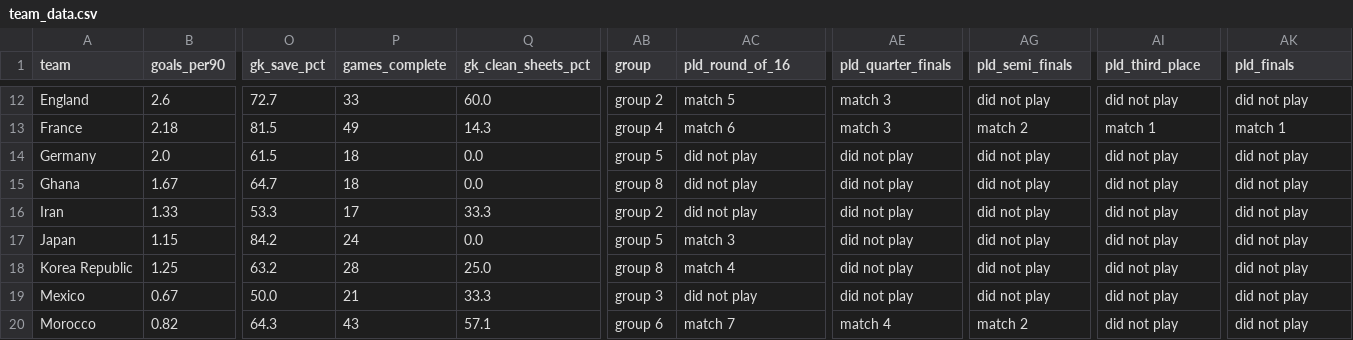
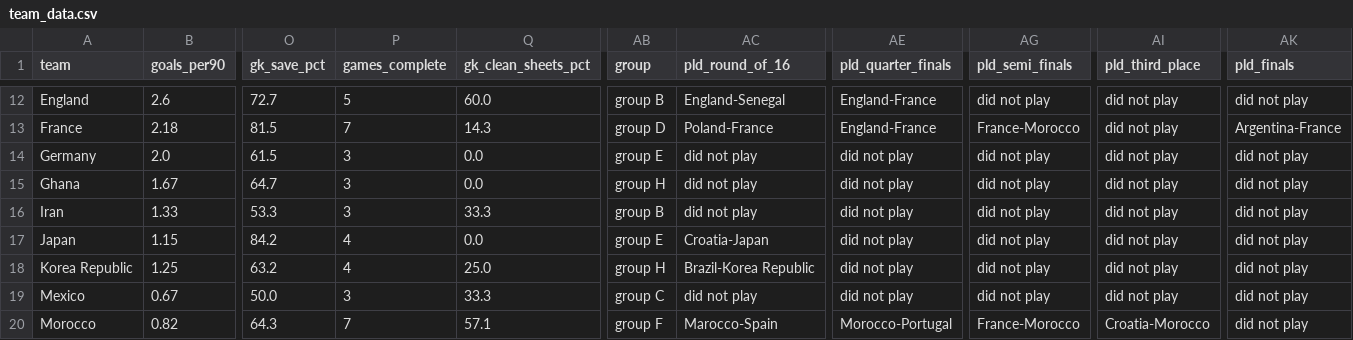
Before and after one commit to Babinich/Vis-Project-74, a CSV file: Data/team_data.csv, drawn as a sheet; only a part is shown, gaps mark what is left out; the diff covers the shown part only; the diff names each change by its address in the sheet, - before the commit and + after, or states it on an @@ line.

```diff
--- a/Data/team_data.csv
+++ b/Data/team_data.csv
-P12 (games_complete): 33
+P12 (games_complete): 5
-AB12 (group): group 2
+AB12 (group): group B
-AC12 (pld_round_of_16): match 5
+AC12 (pld_round_of_16): England-Senegal
-AE12:AE13 (pld_quarter_finals): match 3
+AE12:AE13 (pld_quarter_finals): England-France
-P13 (games_complete): 49
+P13 (games_complete): 7
-AB13 (group): group 4
+AB13 (group): group D
-AC13 (pld_round_of_16): match 6
+AC13 (pld_round_of_16): Poland-France
-AG13 (pld_semi_finals): match 2
+AG13 (pld_semi_finals): France-Morocco
-AI13 (pld_third_place): match 1
+AI13 (pld_third_place): did not play
-AK13 (pld_finals): match 1
+AK13 (pld_finals): Argentina-France
-P14:P15 (games_complete): 18
+P14:P15 (games_complete): 3
-AB14 (group): group 5
+AB14 (group): group E
-AB15 (group): group 8
+AB15 (group): group H
-P16 (games_complete): 17
+P16 (games_complete): 3
-AB16 (group): group 2
+AB16 (group): group B
-P17 (games_complete): 24
+P17 (games_complete): 4
-AB17 (group): group 5
+AB17 (group): group E
-AC17 (pld_round_of_16): match 3
+AC17 (pld_round_of_16): Croatia-Japan
-P18 (games_complete): 28
+P18 (games_complete): 4
-AB18 (group): group 8
+AB18 (group): group H
-AC18 (pld_round_of_16): match 4
+AC18 (pld_round_of_16): Brazil-Korea Republic
-P19 (games_complete): 21
+P19 (games_complete): 3
-AB19 (group): group 3
+AB19 (group): group C
-P20 (games_complete): 43
+P20 (games_complete): 7
-AB20 (group): group 6
+AB20 (group): group F
-AC20 (pld_round_of_16): match 7
+AC20 (pld_round_of_16): Marocco-Spain
-AE20 (pld_quarter_finals): match 4
+AE20 (pld_quarter_finals): Morocco-Portugal
-AG20 (pld_semi_finals): match 2
+AG20 (pld_semi_finals): France-Morocco
-AI20 (pld_third_place): did not play
+AI20 (pld_third_place): Croatia-Morocco
```
Also changed, not shown: 66 edited cells elsewhere in this file, 10 other files.
